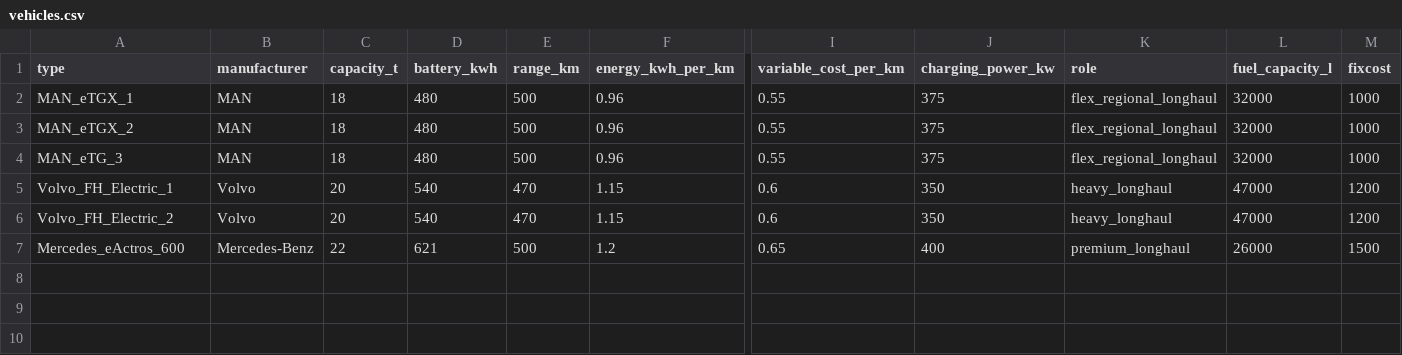
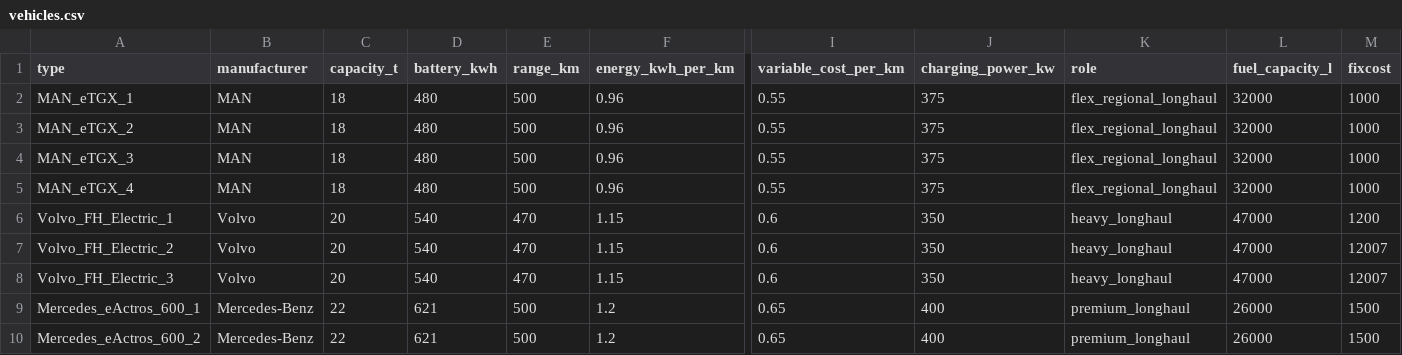
Before and after one commit to ProfReusch2026MOR/Routenplanung_Gefahrguttransport, a CSV file: data/processed/vehicles.csv, drawn as a sheet; only a part is shown, gaps mark what is left out; addresses are those after the commit; rows hold the shown columns only; the diff names each change by its address in the sheet, - before the commit and + after, or states it on an @@ line.

```diff
--- a/data/processed/vehicles.csv
+++ b/data/processed/vehicles.csv
-A4 (type): MAN_eTG_3
+A4 (type): MAN_eTGX_3
+row 5: MAN_eTGX_4 | MAN | 18 | 480 | 500 | 0.96 | 0.55 | 375 | flex_regional_longhaul | 32000 | 1000
-M7 (fixcost): 1200
+M7 (fixcost): 12007
+row 8: Volvo_FH_Electric_3 | Volvo | 20 | 540 | 470 | 1.15 | 0.6 | 350 | heavy_longhaul | 47000 | 12007
-A9 (type): Mercedes_eActros_600
+A9 (type): Mercedes_eActros_600_1
+row 10: Mercedes_eActros_600_2 | Mercedes-Benz | 22 | 621 | 500 | 1.2 | 0.65 | 400 | premium_longhaul | 26000 | 1500
```
Also changed, not shown: 2 other files.
